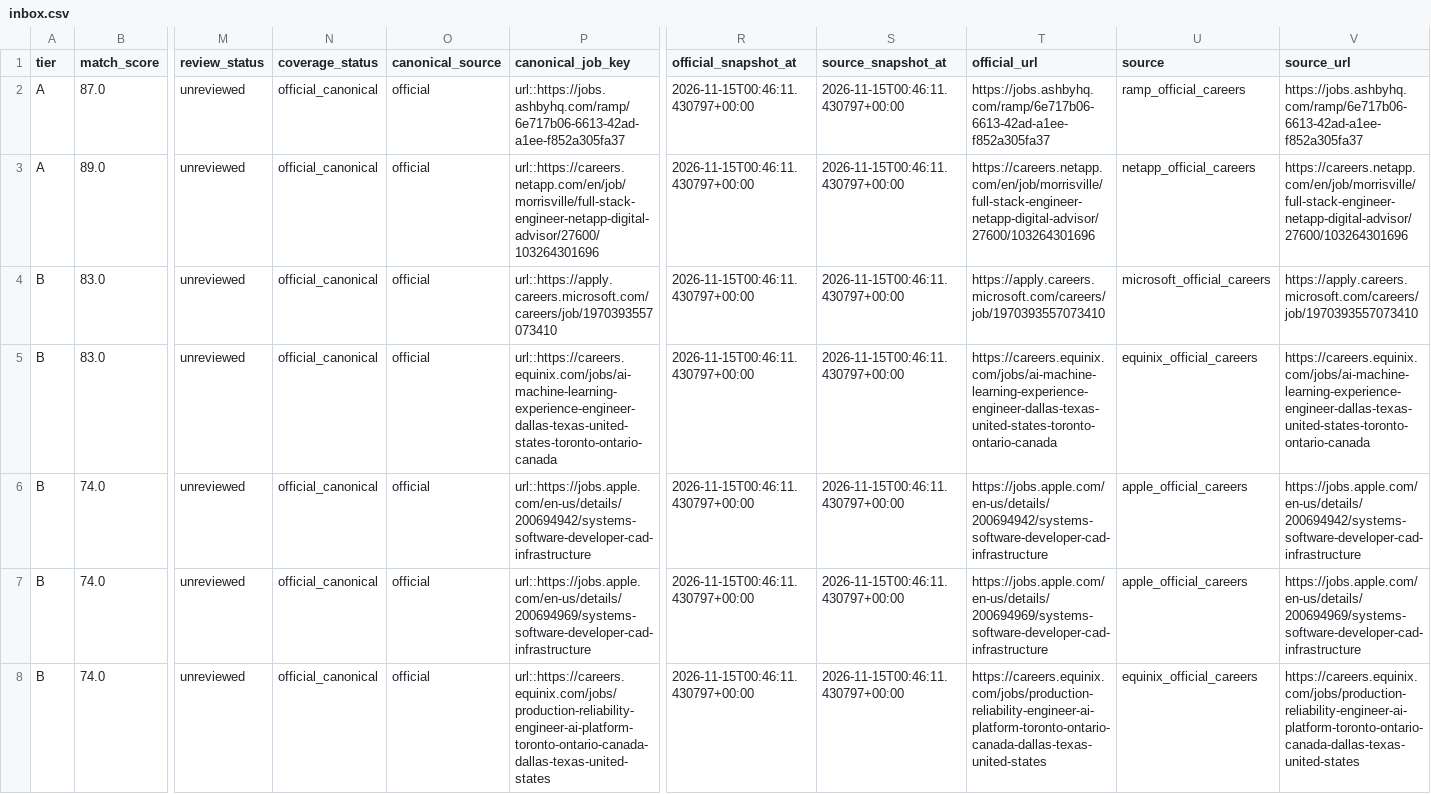
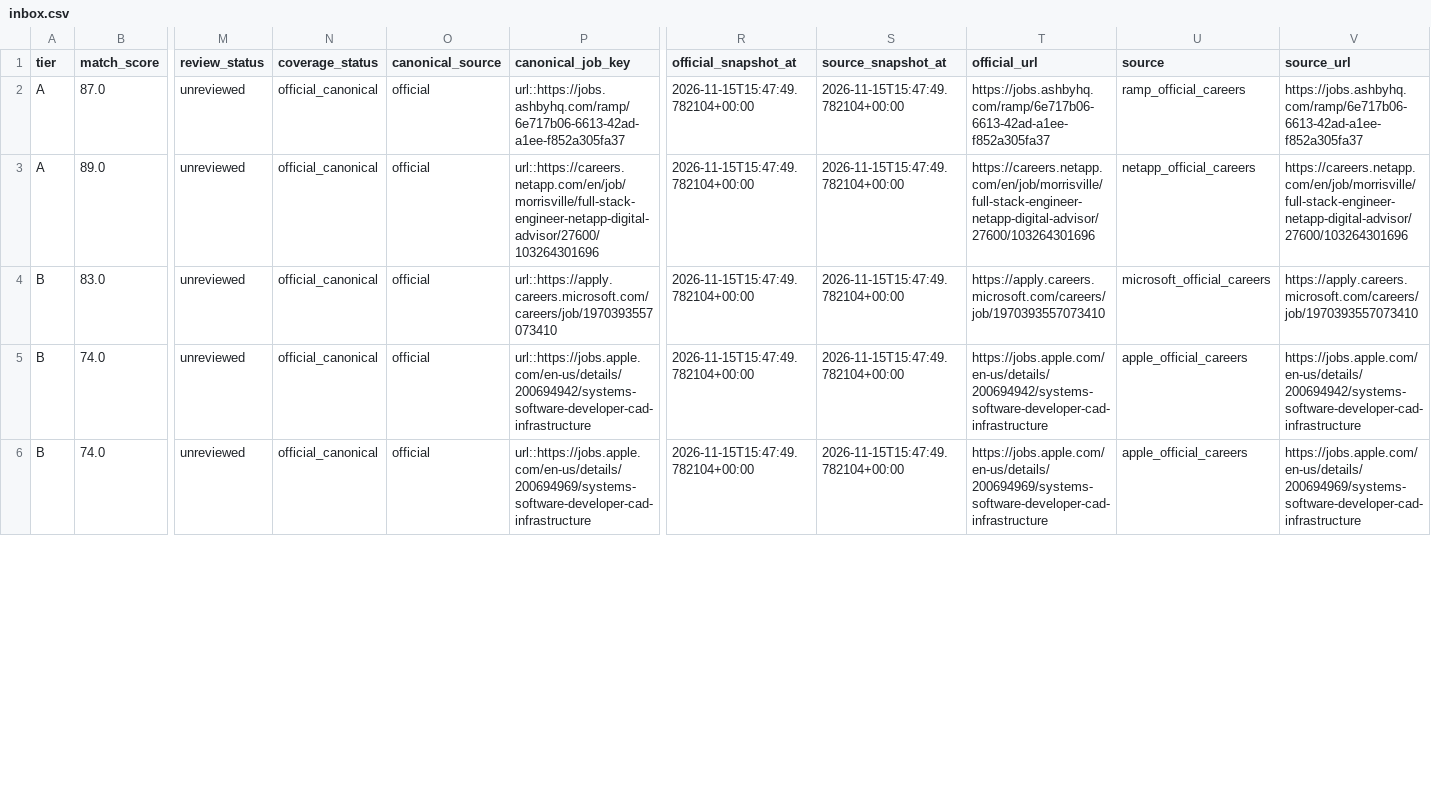
Before and after one commit to daniel-li2021/job-board-pipeline, a CSV file: output/official_careers/inbox.csv, drawn as a sheet; only a part is shown, gaps mark what is left out; removed rows and columns are numbered as before the commit, all else as after; rows hold the shown columns only; the diff covers the shown part only; the diff names each change by its address in the sheet, - before the commit and + after, or states it on an @@ line.

```diff
--- a/output/official_careers/inbox.csv
+++ b/output/official_careers/inbox.csv
-R2:R4 (official_snapshot_at): 2026-11-15T00:46:11.430797+00:00
+R2:R4 (official_snapshot_at): 2026-11-15T15:47:49.782104+00:00
-S2:S4 (source_snapshot_at): 2026-11-15T00:46:11.430797+00:00
+S2:S4 (source_snapshot_at): 2026-11-15T15:47:49.782104+00:00
-row 5: B | 83.0 | unreviewed | official_canonical | official | url::https://careers.equinix.com/jobs/ai-machine-learning-experience-engineer-dallas-texas-united-states-toronto-ontario-canada | 2026-11-15T00:46:11.430797+00:00 | 2026-11-15T00:46:11.430797+00:00 | https://careers.equinix.com/jobs/ai-machine-learning-experience-engineer-dallas-texas-united-states-toronto-ontario-canada | equinix_official_careers | https://careers.equinix.com/jobs/ai-machine-learning-experience-engineer-dallas-texas-united-states-toronto-ontario-canada
-R5:R6 (official_snapshot_at): 2026-11-15T00:46:11.430797+00:00
+R5:R6 (official_snapshot_at): 2026-11-15T15:47:49.782104+00:00
-S5:S6 (source_snapshot_at): 2026-11-15T00:46:11.430797+00:00
+S5:S6 (source_snapshot_at): 2026-11-15T15:47:49.782104+00:00
-row 8: B | 74.0 | unreviewed | official_canonical | official | url::https://careers.equinix.com/jobs/production-reliability-engineer-ai-platform-toronto-ontario-canada-dallas-texas-united-states | 2026-11-15T00:46:11.430797+00:00 | 2026-11-15T00:46:11.430797+00:00 | https://careers.equinix.com/jobs/production-reliability-engineer-ai-platform-toronto-ontario-canada-dallas-texas-united-states | equinix_official_careers | https://careers.equinix.com/jobs/production-reliability-engineer-ai-platform-toronto-ontario-canada-dallas-texas-united-states
```
Also changed, not shown: 2 added rows and 34 edited cells elsewhere in this file, 9 other files.
